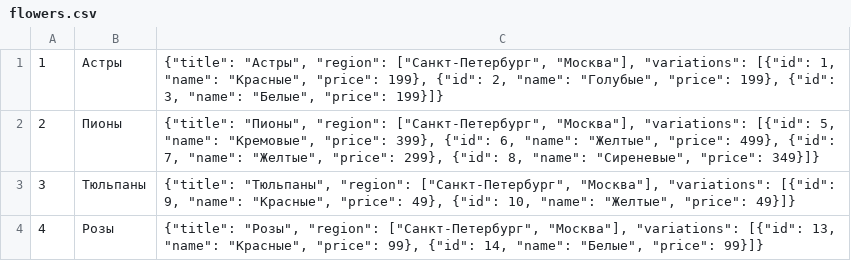
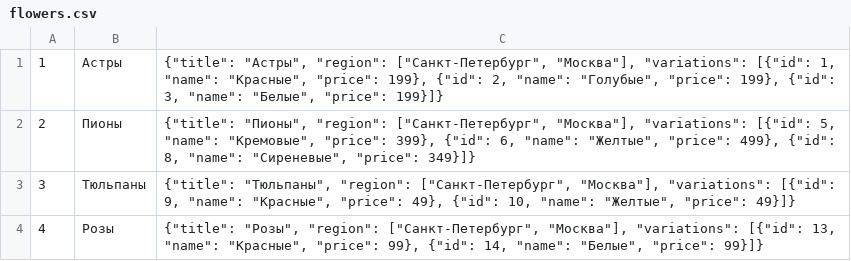
Before and after one commit to GoncharukAD/flowers-seller, a CSV file: src/flowers.csv, drawn as a sheet.

Commit message:
Edited files:     /src/cart.sc     /src/flowers.csv     /src/function.js     /src/main.sc     /test/test.xml

```diff
--- a/src/flowers.csv
+++ b/src/flowers.csv
@@ -1,3 +1,3 @@
 1;Астры;{"title": "Астры", "region": ["Санкт-Петербург", "Москва"], "variations": [{"id": 1, "name": "Красные", "price": 199}, {"id": 2, "name": "Голубые", "price": 199}, {"id": 3, "name": "Белые", "price": 199}]}
-2;Пионы;{"title": "Пионы", "region": ["Санкт-Петербург", "Москва"], "variations": [{"id": 5, "name": "Кремовые", "price": 399}, {"id": 6, "name": "Желтые", "price": 499}, {"id": 7, "name": "Желтые", "price": 299}, {"id": 8, "name": "Сиреневые", "price": 349}]}
+2;Пионы;{"title": "Пионы", "region": ["Санкт-Петербург", "Москва"], "variations": [{"id": 5, "name": "Кремовые", "price": 399}, {"id": 6, "name": "Желтые", "price": 499}, {"id": 8, "name": "Сиреневые", "price": 349}]}
 3;Тюльпаны;{"title": "Тюльпаны", "region": ["Санкт-Петербург", "Москва"], "variations": [{"id": 9, "name": "Красные", "price": 49}, {"id": 10, "name": "Желтые", "price": 49}]}
```
Also changed, not shown: 5 other files.
